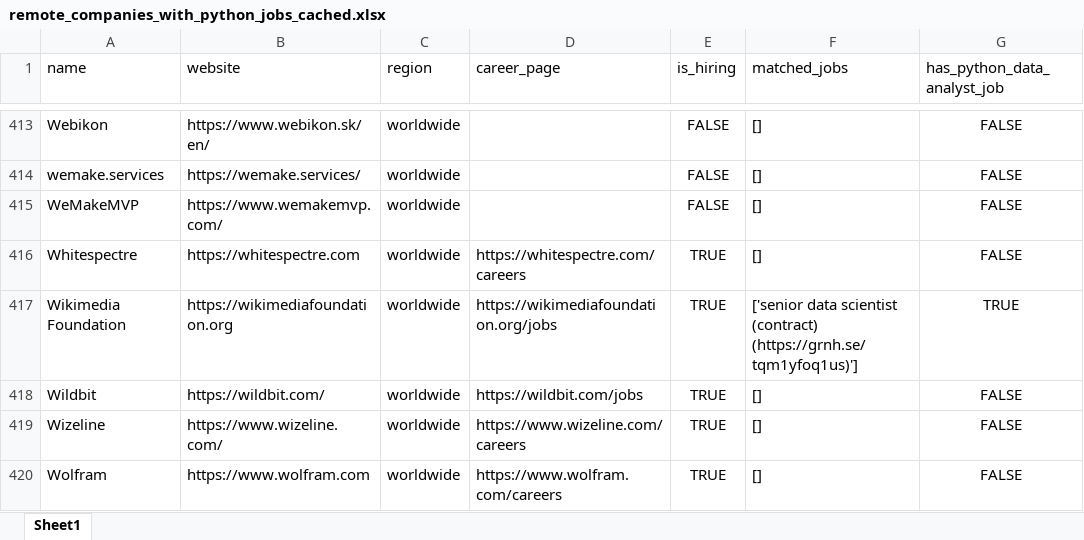
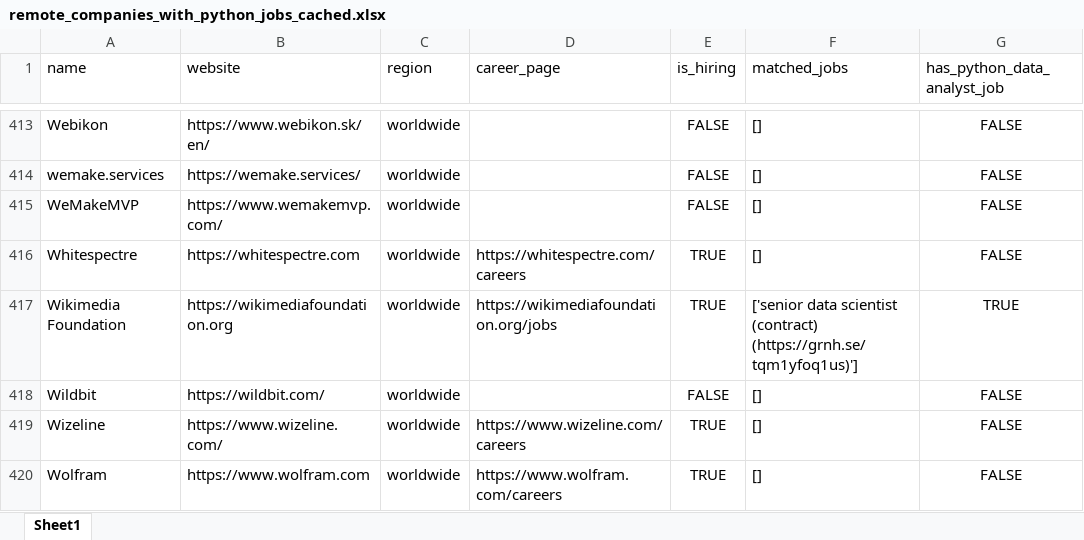
Before and after one commit to ChiaraVan1/remote-job-monitor, an Excel workbook: remote_companies_with_python_jobs_cached.xlsx, sheet Sheet1, drawn as a sheet; only a part is shown, gaps mark what is left out; values as stored, in another font and other column widths than the file's, no borders; the diff covers the shown part only; the diff names each change by its address in the sheet, - before the commit and + after, or states it on an @@ line.

```diff
--- a/remote_companies_with_python_jobs_cached.xlsx (sheet Sheet1)
+++ b/remote_companies_with_python_jobs_cached.xlsx (sheet Sheet1)
-D418 (career_page): https://wildbit.com/jobs
+D418 (career_page): (empty)
-E418 (is_hiring): TRUE
+E418 (is_hiring): FALSE
```
Also changed, not shown: 14 edited cells elsewhere in this sheet, 1 other file.
